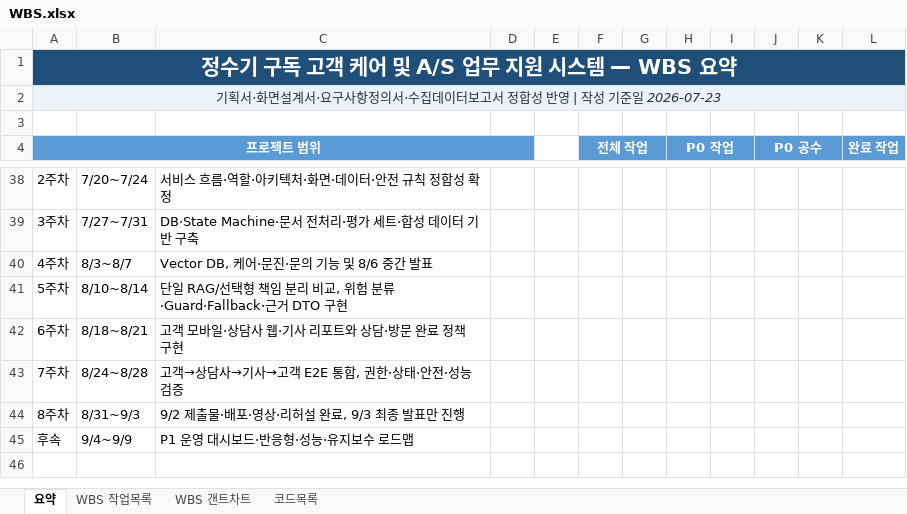
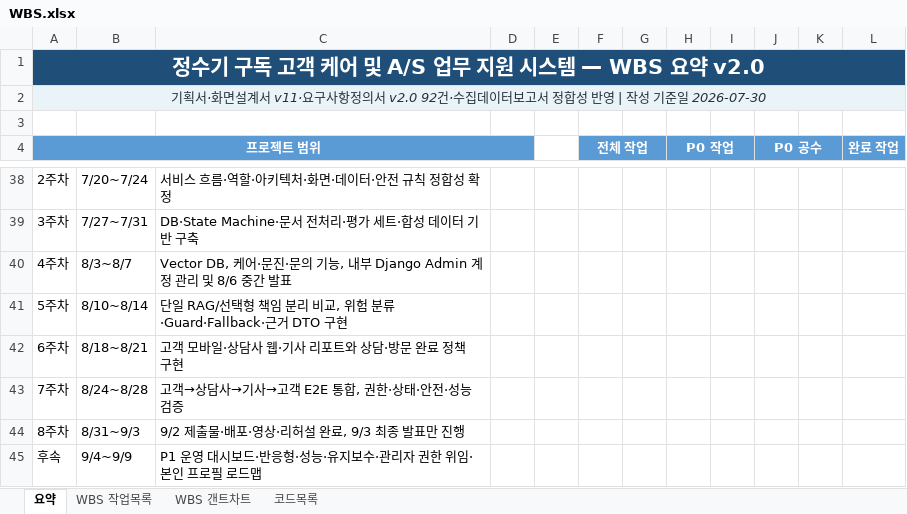
Before and after one commit to SKNETWORKS-FAMILY-AICAMP/SKN29-FINAL-4TEAM, an Excel workbook: docs/planning/etc/WBS.xlsx, sheet 요약, drawn as a sheet; only a part is shown, gaps mark what is left out; values as stored, in another font and other column widths than the file's, no borders; charts and pictures not drawn; the diff covers the shown part only; the diff names each change by its address in the sheet, - before the commit and + after, or states it on an @@ line.

```diff
--- a/docs/planning/etc/WBS.xlsx (sheet 요약)
+++ b/docs/planning/etc/WBS.xlsx (sheet 요약)
-A1 (프로젝트 범위): 정수기 구독 고객 케어 및 A/S 업무 지원 시스템 — WBS 요약
+A1 (프로젝트 범위): 정수기 구독 고객 케어 및 A/S 업무 지원 시스템 — WBS 요약 v2.0
-A2 (프로젝트 범위): …면설계서·요구사항정의서·수집데이터보고서 정합성 반영 | 작성 기준일 2026-07-23
+A2 (프로젝트 범위): …면설계서 v11·요구사항정의서 v2.0 92건·수집데이터보고서 정합성 반영 | 작성 기준일 2026-07-30
-C40: …의 기능 및 8/6…
+C40: …의 기능, 내부 Django Admin 계정 관리 및 8/6…
-C45: P1 운영 대시보드·반응형·성능·유지보수 로드맵
+C45: P1 운영 대시보드·반응형·성능·유지보수·관리자 권한 위임·본인 프로필 로드맵
```
Also changed, not shown: 16 edited cells elsewhere in this sheet, sheet WBS 작업목록, sheet WBS 갠트차트, formulas that keep their value, charts or pictures, docs/planning/etc/요구사항정의서.xlsm.
